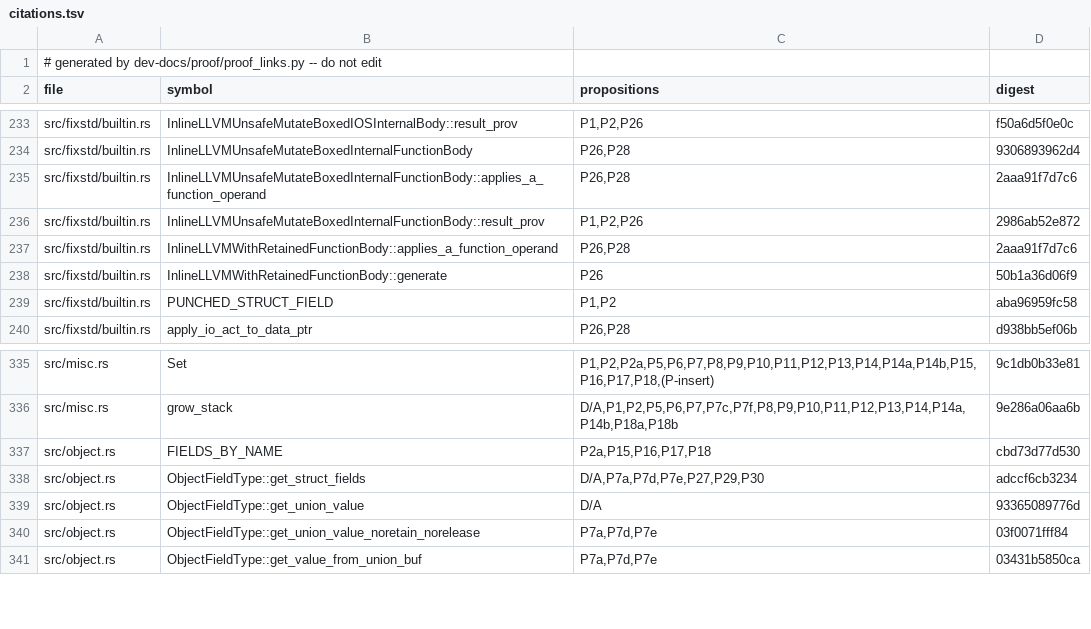
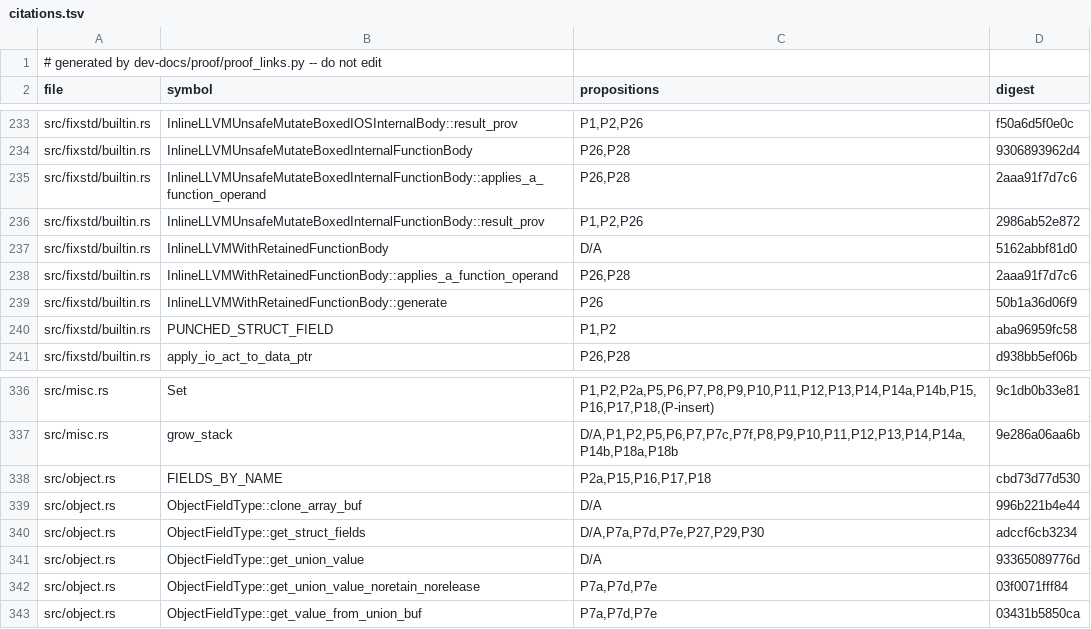
Before and after one commit to tttmmmyyyy/fixlang, a TSV file: dev-docs/proof/rc_ir/borrow-cancel/citations.tsv, drawn as a sheet; only a part is shown, gaps mark what is left out; the diff names each change by its address in the sheet, - before the commit and + after, or states it on an @@ line.

```diff
--- a/dev-docs/proof/rc_ir/borrow-cancel/citations.tsv
+++ b/dev-docs/proof/rc_ir/borrow-cancel/citations.tsv
+row 237: src/fixstd/builtin.rs | InlineLLVMWithRetainedFunctionBody | D/A | 5162abbf81d0
+row 339: src/object.rs | ObjectFieldType::clone_array_buf | D/A | 996b221b4e44
```
Also changed, not shown: 3 other files.
